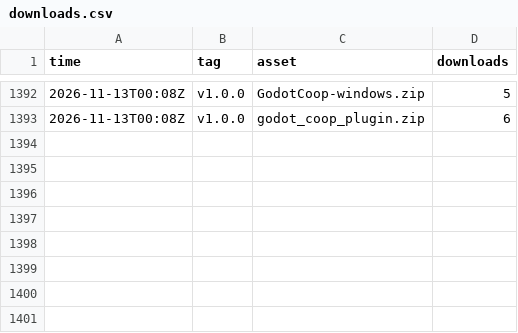
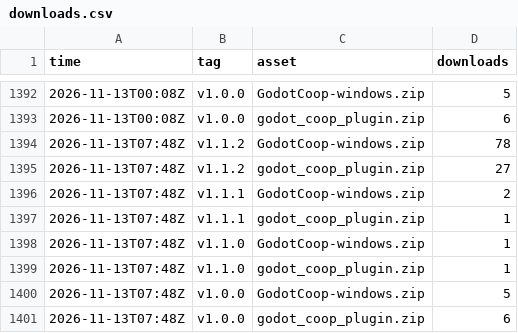
Before and after one commit to i-Roboticist/godot-coop, a CSV file: stats/downloads.csv, drawn as a sheet; only a part is shown, gaps mark what is left out.

```diff
--- a/stats/downloads.csv
+++ b/stats/downloads.csv
@@ -1393 +1393,9 @@ time,tag,asset,downloads
 2026-11-13T00:08Z,"v1.0.0","godot_coop_plugin.zip",6
+2026-11-13T07:48Z,"v1.1.2","GodotCoop-windows.zip",78
+2026-11-13T07:48Z,"v1.1.2","godot_coop_plugin.zip",27
+2026-11-13T07:48Z,"v1.1.1","GodotCoop-windows.zip",2
+2026-11-13T07:48Z,"v1.1.1","godot_coop_plugin.zip",1
+2026-11-13T07:48Z,"v1.1.0","GodotCoop-windows.zip",1
+2026-11-13T07:48Z,"v1.1.0","godot_coop_plugin.zip",1
+2026-11-13T07:48Z,"v1.0.0","GodotCoop-windows.zip",5
+2026-11-13T07:48Z,"v1.0.0","godot_coop_plugin.zip",6
```
